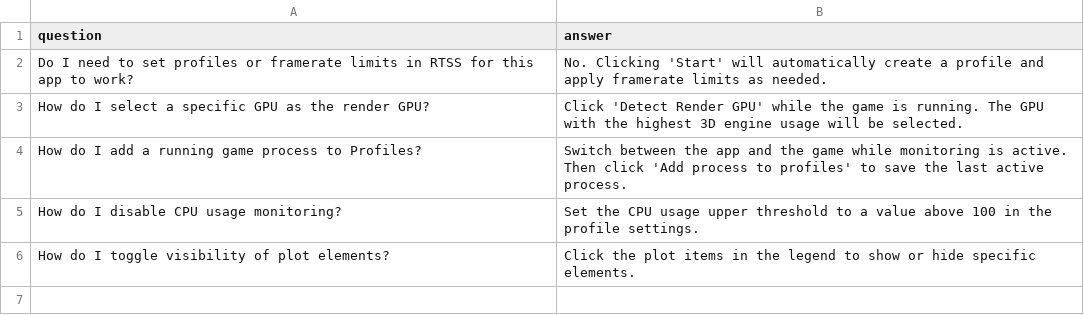
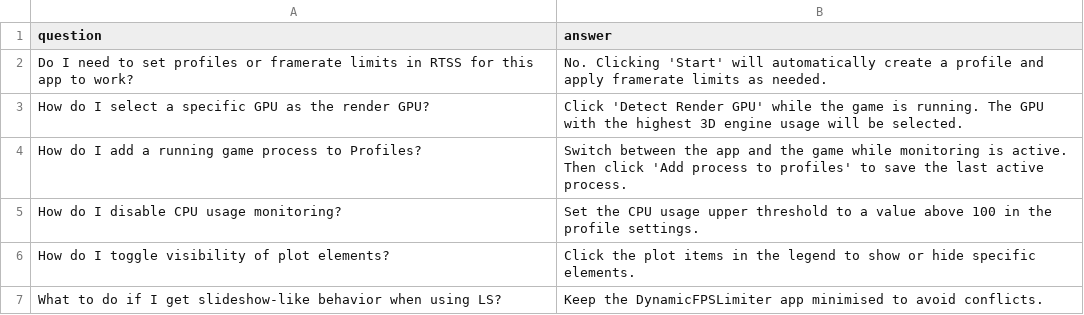
Before and after one commit to SameSalamander5710/DynamicFPSLimiter, a CSV file: src/core/assets/faqs.csv, drawn as a sheet.

```diff
--- a/src/core/assets/faqs.csv
+++ b/src/core/assets/faqs.csv
@@ -6 +6,2 @@ How do I disable CPU usage monitoring?,Set the CPU usage upper threshold to a va
 How do I toggle visibility of plot elements?,Click the plot items in the legend to show or hide specific elements.
+What to do if I get slideshow-like behavior when using LS?,Keep the DynamicFPSLimiter app minimised to avoid conflicts.
```
Also changed, not shown: 3 other files.
